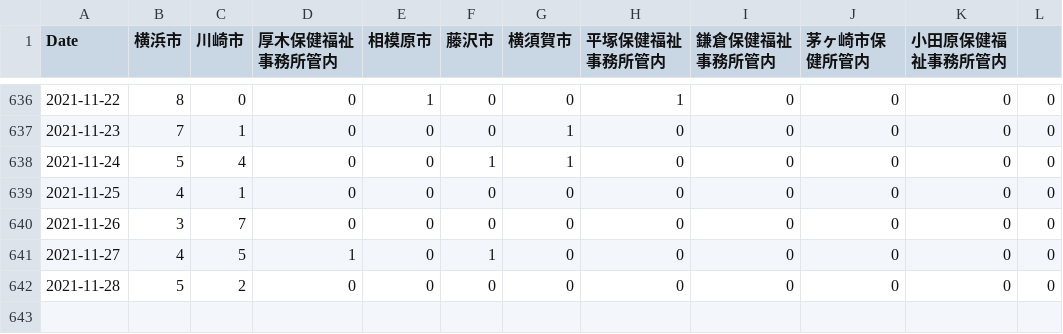
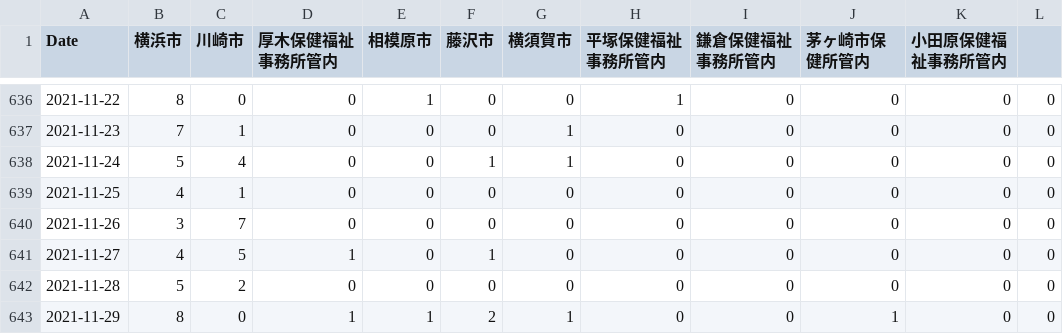
Before and after one commit to mtoyoda/covid19-kanagawa-data, a CSV file: date_district_diff.csv, drawn as a sheet; only a part is shown, gaps mark what is left out.

Commit message:
update data

```diff
--- a/date_district_diff.csv
+++ b/date_district_diff.csv
@@ -642 +642,2 @@ Date,横浜市,川崎市,厚木保健福祉事務所管内,相模原市,藤沢
 2021-11-28,5,2,0,0,0,0,0,0,0,0,0
+2021-11-29,8,0,1,1,2,1,0,0,1,0,0
```
